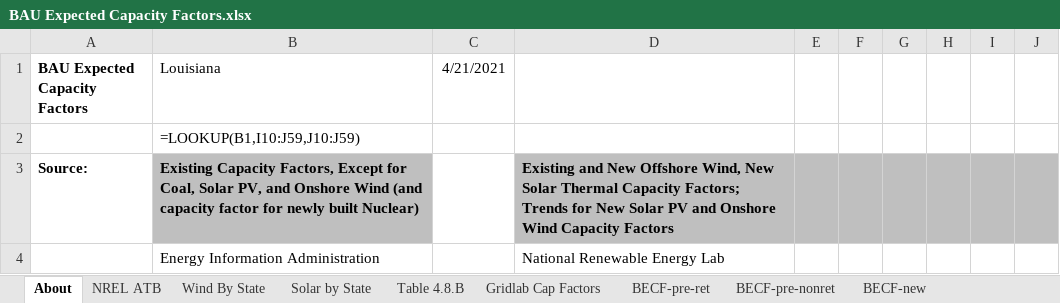
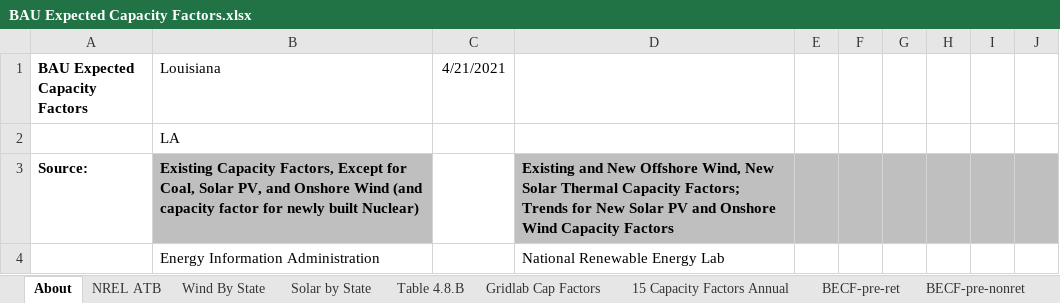
Before and after one commit to EnergyInnovation/eps-louisiana, an Excel workbook: InputData/elec/BECF/BAU Expected Capacity Factors.xlsx, sheet About, drawn as a sheet; only a part is shown; values as stored, in another font and other column widths than the file's, no borders; formulas without a stored value are shown as written; the diff names each change by its address in the sheet, - before the commit and + after, or states it on an @@ line.

```diff
--- a/InputData/elec/BECF/BAU Expected Capacity Factors.xlsx (sheet About)
+++ b/InputData/elec/BECF/BAU Expected Capacity Factors.xlsx (sheet About)
+sheet tab: 15 Capacity Factors Annual
-B2 (Louisiana): =LOOKUP(B1,I10:J59,J10:J59)
+B2 (Louisiana): LA
```
Also changed, not shown: sheet BECF-new, sheet NREL ATB, sheet BECF-pre-nonret, sheet Wind By State, sheet Gridlab Cap Factors, sheet BECF-pre-ret, 1 more sheet, 5 other files.
